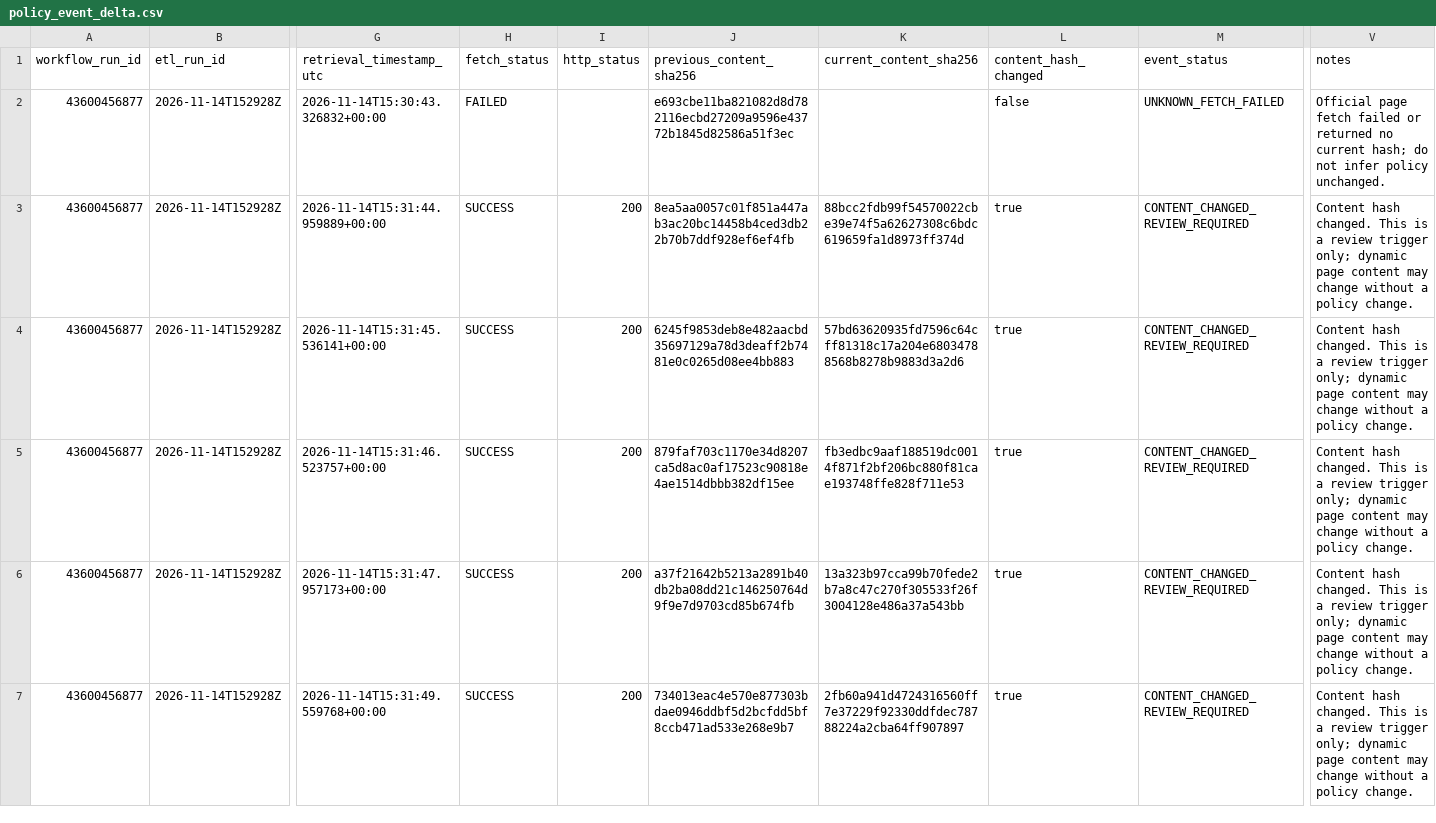
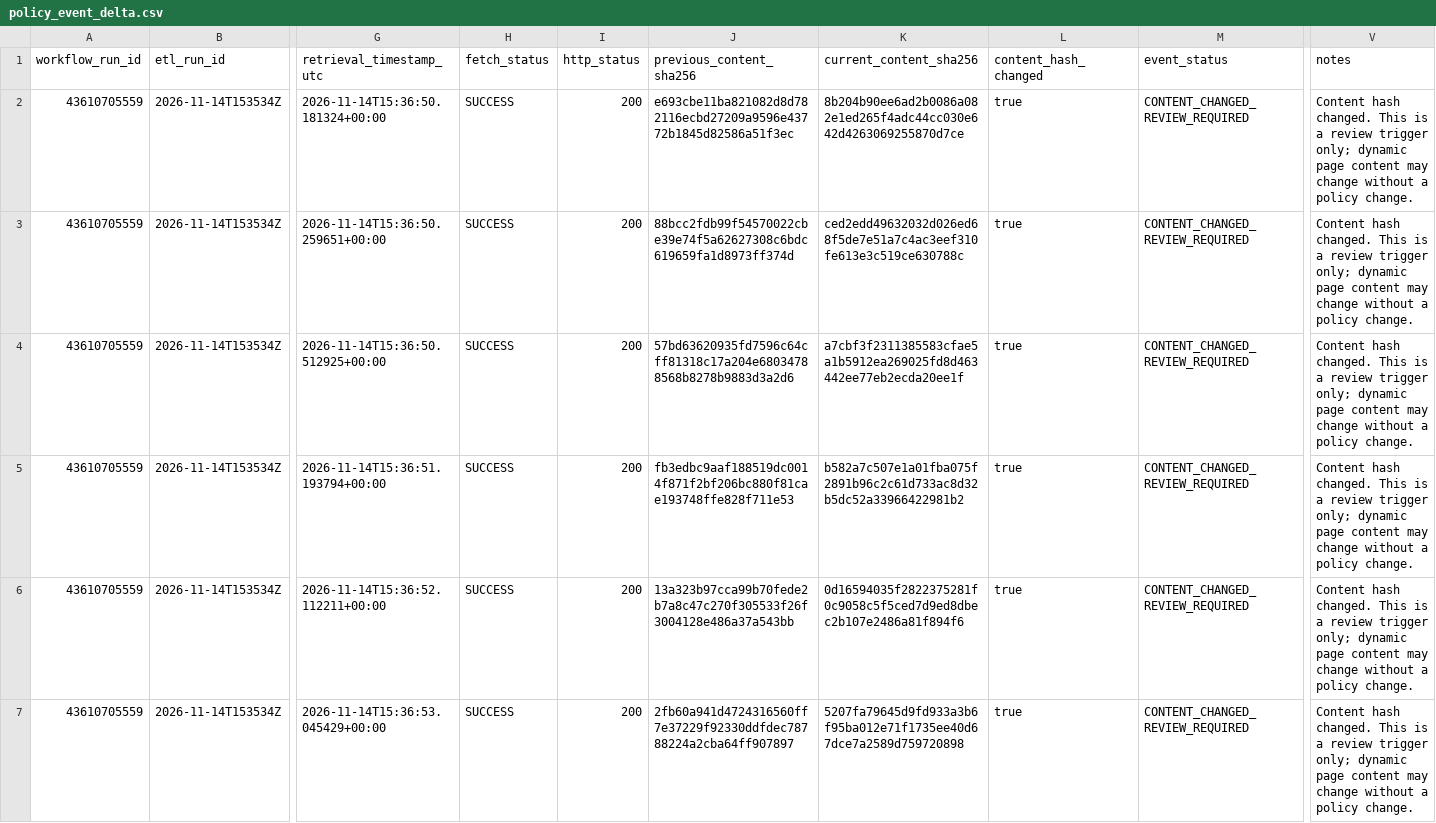
Before and after one commit to schnozenstein/eom-migration-model, a CSV file: outputs/policy_event_delta.csv, drawn as a sheet; only a part is shown, gaps mark what is left out; the diff covers the shown part only; the diff names each change by its address in the sheet, - before the commit and + after, or states it on an @@ line.

```diff
--- a/outputs/policy_event_delta.csv
+++ b/outputs/policy_event_delta.csv
-A2:A7 (workflow_run_id): 43600456877
+A2:A7 (workflow_run_id): 43610705559
-B2:B7 (etl_run_id): 2026-11-14T152928Z
+B2:B7 (etl_run_id): 2026-11-14T153534Z
-G2 (retrieval_timestamp_utc): 2026-11-14T15:30:43.326832+00:00
+G2 (retrieval_timestamp_utc): 2026-11-14T15:36:50.181324+00:00
-H2 (fetch_status): FAILED
+H2 (fetch_status): SUCCESS
-I2 (http_status): (empty)
+I2 (http_status): 200
-K2 (current_content_sha256): (empty)
+K2 (current_content_sha256): 8b204b90ee6ad2b0086a082e1ed265f4adc44cc030e642d4263069255870d7ce
-L2 (content_hash_changed): false
+L2 (content_hash_changed): true
-M2 (event_status): UNKNOWN_FETCH_FAILED
+M2 (event_status): CONTENT_CHANGED_REVIEW_REQUIRED
-V2 (notes): Official page fetch failed or returned no current hash; do not infer policy unchanged.
+V2 (notes): Content hash changed. This is a review trigger only; dynamic page content may change without a policy change.
-G3 (retrieval_timestamp_utc): 2026-11-14T15:31:44.959889+00:00
+G3 (retrieval_timestamp_utc): 2026-11-14T15:36:50.259651+00:00
-J3 (previous_content_sha256): 8ea5aa0057c01f851a447ab3ac20bc14458b4ced3db22b70b7ddf928ef6ef4fb
+J3 (previous_content_sha256): 88bcc2fdb99f54570022cbe39e74f5a62627308c6bdc619659fa1d8973ff374d
-K3 (current_content_sha256): 88bcc2fdb99f54570022cbe39e74f5a62627308c6bdc619659fa1d8973ff374d
+K3 (current_content_sha256): ced2edd49632032d026ed68f5de7e51a7c4ac3eef310fe613e3c519ce630788c
-G4 (retrieval_timestamp_utc): 2026-11-14T15:31:45.536141+00:00
+G4 (retrieval_timestamp_utc): 2026-11-14T15:36:50.512925+00:00
-J4 (previous_content_sha256): 6245f9853deb8e482aacbd35697129a78d3deaff2b7481e0c0265d08ee4bb883
+J4 (previous_content_sha256): 57bd63620935fd7596c64cff81318c17a204e68034788568b8278b9883d3a2d6
-K4 (current_content_sha256): 57bd63620935fd7596c64cff81318c17a204e68034788568b8278b9883d3a2d6
+K4 (current_content_sha256): a7cbf3f2311385583cfae5a1b5912ea269025fd8d463442ee77eb2ecda20ee1f
-G5 (retrieval_timestamp_utc): 2026-11-14T15:31:46.523757+00:00
+G5 (retrieval_timestamp_utc): 2026-11-14T15:36:51.193794+00:00
-J5 (previous_content_sha256): 879faf703c1170e34d8207ca5d8ac0af17523c90818e4ae1514dbbb382df15ee
+J5 (previous_content_sha256): fb3edbc9aaf188519dc0014f871f2bf206bc880f81cae193748ffe828f711e53
-K5 (current_content_sha256): fb3edbc9aaf188519dc0014f871f2bf206bc880f81cae193748ffe828f711e53
+K5 (current_content_sha256): b582a7c507e1a01fba075f2891b96c2c61d733ac8d32b5dc52a33966422981b2
-G6 (retrieval_timestamp_utc): 2026-11-14T15:31:47.957173+00:00
+G6 (retrieval_timestamp_utc): 2026-11-14T15:36:52.112211+00:00
-J6 (previous_content_sha256): a37f21642b5213a2891b40db2ba08dd21c146250764d9f9e7d9703cd85b674fb
+J6 (previous_content_sha256): 13a323b97cca99b70fede2b7a8c47c270f305533f26f3004128e486a37a543bb
-K6 (current_content_sha256): 13a323b97cca99b70fede2b7a8c47c270f305533f26f3004128e486a37a543bb
+K6 (current_content_sha256): 0d16594035f2822375281f0c9058c5f5ced7d9ed8dbec2b107e2486a81f894f6
-G7 (retrieval_timestamp_utc): 2026-11-14T15:31:49.559768+00:00
+G7 (retrieval_timestamp_utc): 2026-11-14T15:36:53.045429+00:00
-J7 (previous_content_sha256): 734013eac4e570e877303bdae0946ddbf5d2bcfdd5bf8ccb471ad533e268e9b7
+J7 (previous_content_sha256): 2fb60a941d4724316560ff7e37229f92330ddfdec78788224a2cba64ff907897
-K7 (current_content_sha256): 2fb60a941d4724316560ff7e37229f92330ddfdec78788224a2cba64ff907897
+K7 (current_content_sha256): 5207fa79645d9fd933a3b6f95ba012e71f1735ee40d67dce7a2589d759720898
```
Also changed, not shown: 1 added row, 1 removed row and 25 edited cells elsewhere in this file, data/geographical_uncertainty_inputs.csv, metadata/live_source_status.csv, 35 other files.
